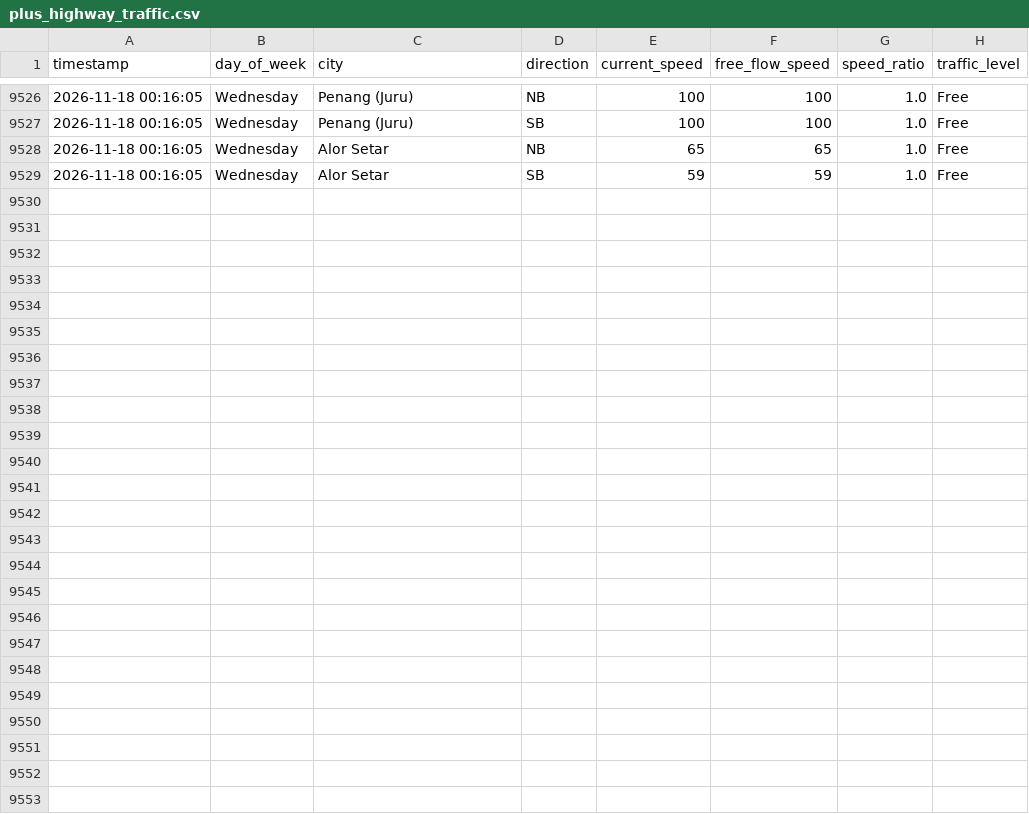
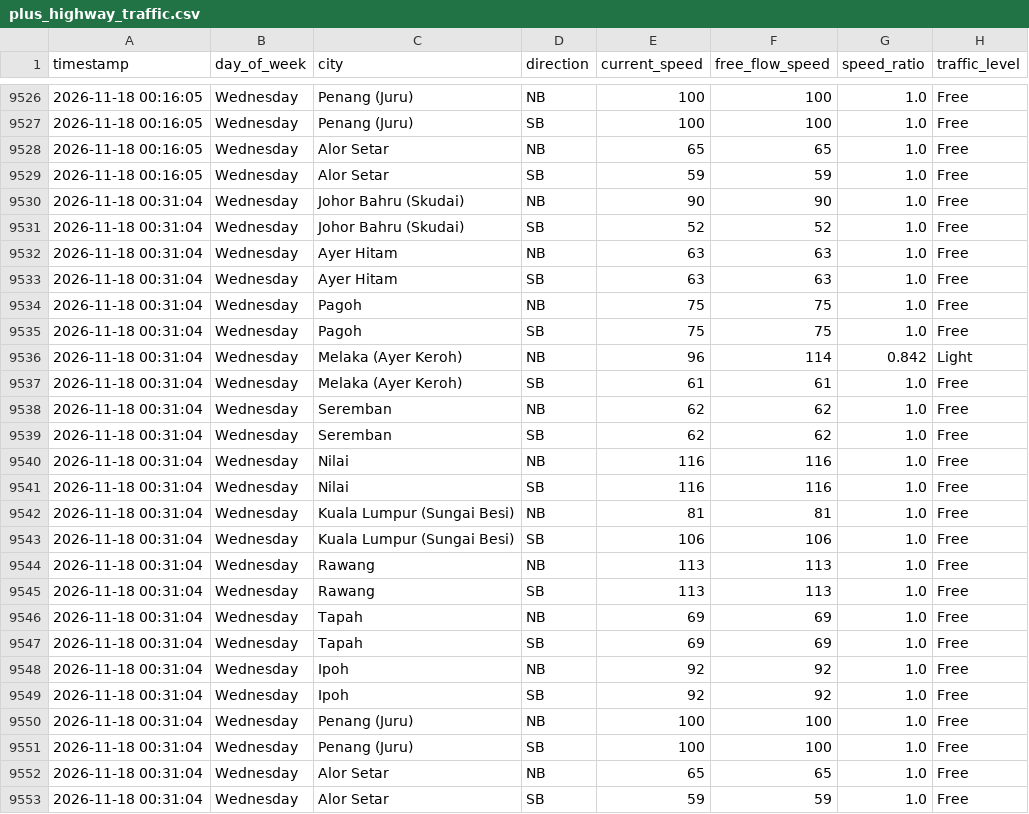
Before and after one commit to jieyuloh1011-lab/plus-highway-traffic, a CSV file: plus_highway_traffic.csv, drawn as a sheet; only a part is shown, gaps mark what is left out.

```diff
--- a/plus_highway_traffic.csv
+++ b/plus_highway_traffic.csv
@@ -9529 +9529,25 @@ timestamp,day_of_week,city,direction,current_speed,free_flow_speed,speed_ratio,t
 2026-11-18 00:16:05,Wednesday,Alor Setar,SB,59,59,1.0,Free
+2026-11-18 00:31:04,Wednesday,Johor Bahru (Skudai),NB,90,90,1.0,Free
+2026-11-18 00:31:04,Wednesday,Johor Bahru (Skudai),SB,52,52,1.0,Free
+2026-11-18 00:31:04,Wednesday,Ayer Hitam,NB,63,63,1.0,Free
+2026-11-18 00:31:04,Wednesday,Ayer Hitam,SB,63,63,1.0,Free
+2026-11-18 00:31:04,Wednesday,Pagoh,NB,75,75,1.0,Free
+2026-11-18 00:31:04,Wednesday,Pagoh,SB,75,75,1.0,Free
+2026-11-18 00:31:04,Wednesday,Melaka (Ayer Keroh),NB,96,114,0.842,Light
+2026-11-18 00:31:04,Wednesday,Melaka (Ayer Keroh),SB,61,61,1.0,Free
+2026-11-18 00:31:04,Wednesday,Seremban,NB,62,62,1.0,Free
+2026-11-18 00:31:04,Wednesday,Seremban,SB,62,62,1.0,Free
+2026-11-18 00:31:04,Wednesday,Nilai,NB,116,116,1.0,Free
+2026-11-18 00:31:04,Wednesday,Nilai,SB,116,116,1.0,Free
+2026-11-18 00:31:04,Wednesday,Kuala Lumpur (Sungai Besi),NB,81,81,1.0,Free
+2026-11-18 00:31:04,Wednesday,Kuala Lumpur (Sungai Besi),SB,106,106,1.0,Free
+2026-11-18 00:31:04,Wednesday,Rawang,NB,113,113,1.0,Free
+2026-11-18 00:31:04,Wednesday,Rawang,SB,113,113,1.0,Free
+2026-11-18 00:31:04,Wednesday,Tapah,NB,69,69,1.0,Free
+2026-11-18 00:31:04,Wednesday,Tapah,SB,69,69,1.0,Free
+2026-11-18 00:31:04,Wednesday,Ipoh,NB,92,92,1.0,Free
+2026-11-18 00:31:04,Wednesday,Ipoh,SB,92,92,1.0,Free
+2026-11-18 00:31:04,Wednesday,Penang (Juru),NB,100,100,1.0,Free
+2026-11-18 00:31:04,Wednesday,Penang (Juru),SB,100,100,1.0,Free
+2026-11-18 00:31:04,Wednesday,Alor Setar,NB,65,65,1.0,Free
+2026-11-18 00:31:04,Wednesday,Alor Setar,SB,59,59,1.0,Free
```
